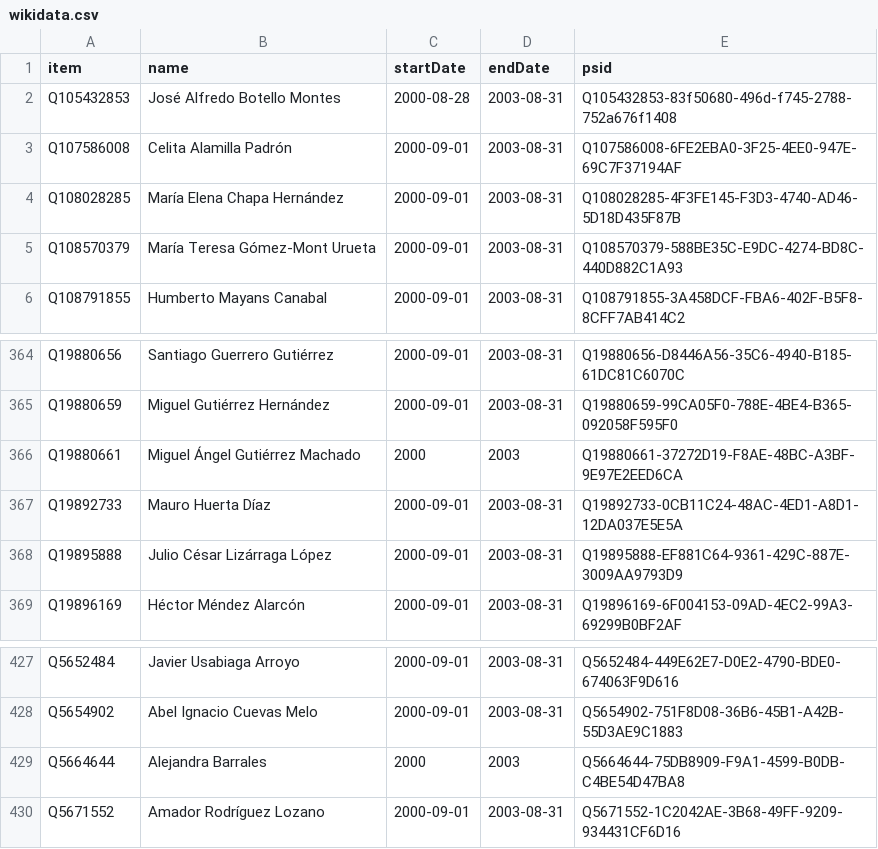
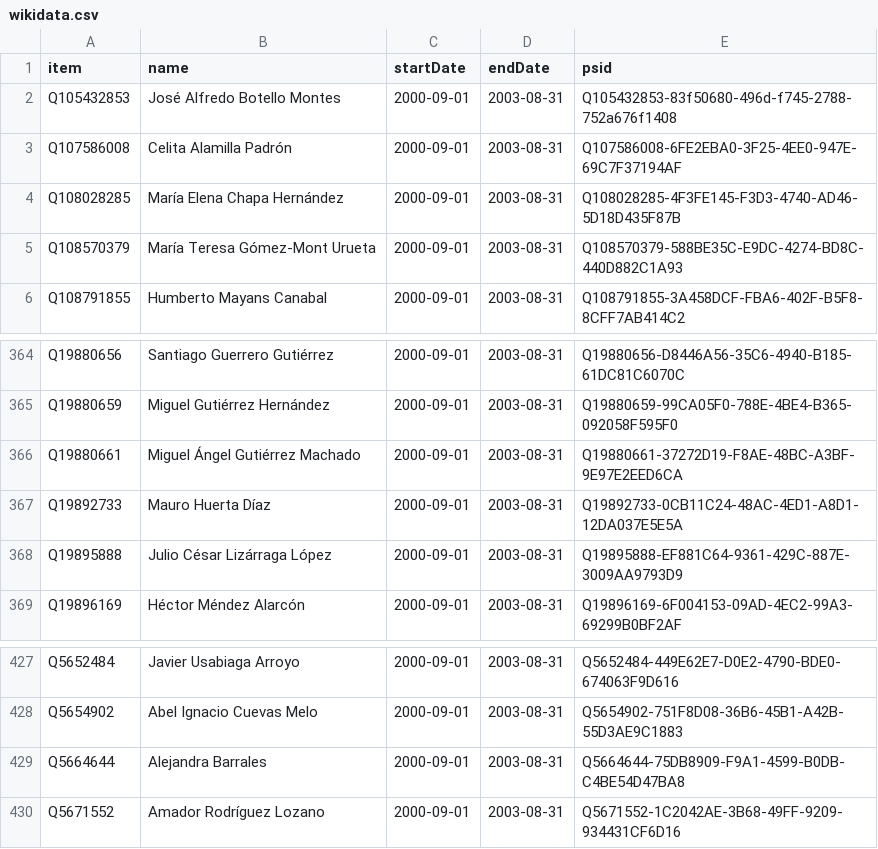
Before and after one commit to every-politician-scrapers/mexico-ministers, a CSV file: sources/deputies-58/wikidata.csv, drawn as a sheet; only a part is shown, gaps mark what is left out.

Commit message:
Compare external sources to Wikidata

```diff
--- a/sources/deputies-58/wikidata.csv
+++ b/sources/deputies-58/wikidata.csv
@@ -1,3 +1,3 @@
 item,name,startDate,endDate,psid
-Q105432853,José Alfredo Botello Montes,2000-08-28,2003-08-31,Q105432853-83f50680-496d-f745-2788-752a676f1408
+Q105432853,José Alfredo Botello Montes,2000-09-01,2003-08-31,Q105432853-83f50680-496d-f745-2788-752a676f1408
 Q107586008,Celita Alamilla Padrón,2000-09-01,2003-08-31,Q107586008-6FE2EBA0-3F25-4EE0-947E-69C7F37194AF
@@ -365,3 +365,3 @@ Q19880656,Santiago Guerrero Gutiérrez,2000-09-01,2003-08-31,Q19880656-D8446A56-
 Q19880659,Miguel Gutiérrez Hernández,2000-09-01,2003-08-31,Q19880659-99CA05F0-788E-4BE4-B365-092058F595F0
-Q19880661,Miguel Ángel Gutiérrez Machado,2000,2003,Q19880661-37272D19-F8AE-48BC-A3BF-9E97E2EED6CA
+Q19880661,Miguel Ángel Gutiérrez Machado,2000-09-01,2003-08-31,Q19880661-37272D19-F8AE-48BC-A3BF-9E97E2EED6CA
 Q19892733,Mauro Huerta Díaz,2000-09-01,2003-08-31,Q19892733-0CB11C24-48AC-4ED1-A8D1-12DA037E5E5A
@@ -428,3 +428,3 @@ Q5652484,Javier Usabiaga Arroyo,2000-09-01,2003-08-31,Q5652484-449E62E7-D0E2-479
 Q5654902,Abel Ignacio Cuevas Melo,2000-09-01,2003-08-31,Q5654902-751F8D08-36B6-45B1-A42B-55D3AE9C1883
-Q5664644,Alejandra Barrales,2000,2003,Q5664644-75DB8909-F9A1-4599-B0DB-C4BE54D47BA8
+Q5664644,Alejandra Barrales,2000-09-01,2003-08-31,Q5664644-75DB8909-F9A1-4599-B0DB-C4BE54D47BA8
 Q5671552,Amador Rodríguez Lozano,2000-09-01,2003-08-31,Q5671552-1C2042AE-3B68-49FF-9209-934431CF6D16
```
Also changed, not shown: sources/ambassador-uk/diff.csv, sources/deputies-59/wikidata.csv, 12 other files.
